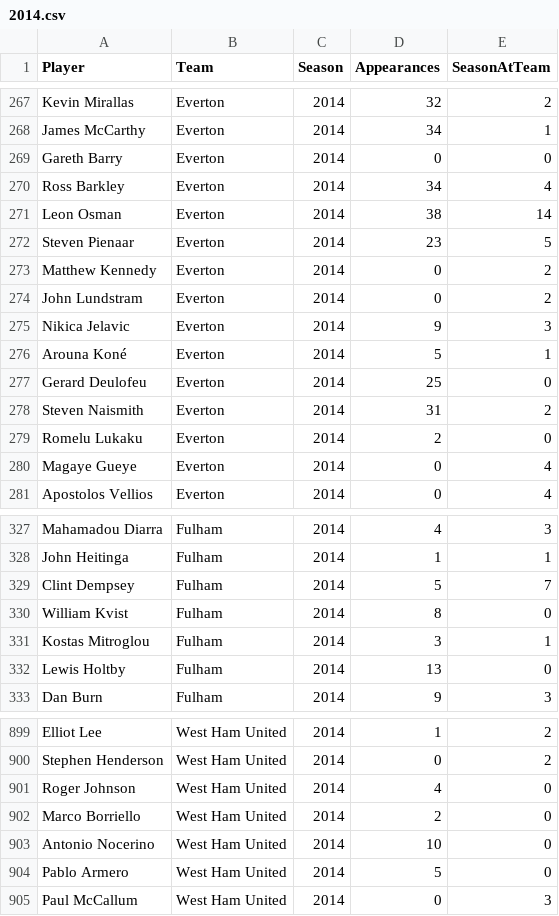
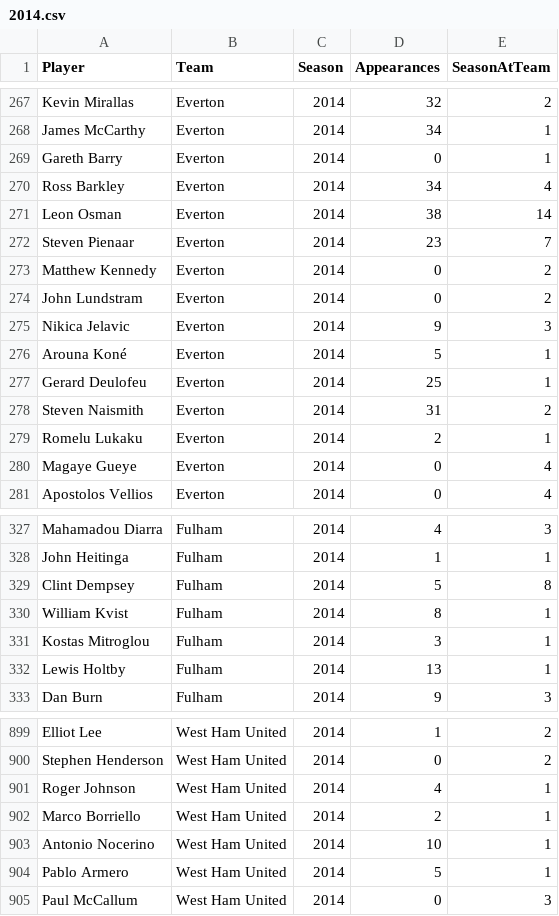
Before and after one commit to birkirbrynjarsson/VIFG_datascraping, a CSV file: epl_data/2014.csv, drawn as a sheet; only a part is shown, gaps mark what is left out; the diff covers the shown part only.

```diff
--- a/epl_data/2014.csv
+++ b/epl_data/2014.csv
@@ -268,6 +268,6 @@ Kevin Mirallas,Everton,2014,32,2
 James McCarthy,Everton,2014,34,1
-Gareth Barry,Everton,2014,0,0
+Gareth Barry,Everton,2014,0,1
 Ross Barkley,Everton,2014,34,4
 Leon Osman,Everton,2014,38,14
-Steven Pienaar,Everton,2014,23,5
+Steven Pienaar,Everton,2014,23,7
 Matthew Kennedy,Everton,2014,0,2
@@ -276,5 +276,5 @@ Nikica Jelavic,Everton,2014,9,3
 Arouna Koné,Everton,2014,5,1
-Gerard Deulofeu,Everton,2014,25,0
+Gerard Deulofeu,Everton,2014,25,1
 Steven Naismith,Everton,2014,31,2
-Romelu Lukaku,Everton,2014,2,0
+Romelu Lukaku,Everton,2014,2,1
 Magaye Gueye,Everton,2014,0,4
@@ -328,6 +328,6 @@ Mahamadou Diarra,Fulham,2014,4,3
 John Heitinga,Fulham,2014,1,1
-Clint Dempsey,Fulham,2014,5,7
-William Kvist,Fulham,2014,8,0
+Clint Dempsey,Fulham,2014,5,8
+William Kvist,Fulham,2014,8,1
 Kostas Mitroglou,Fulham,2014,3,1
-Lewis Holtby,Fulham,2014,13,0
+Lewis Holtby,Fulham,2014,13,1
 Dan Burn,Fulham,2014,9,3
@@ -900,6 +900,6 @@ Elliot Lee,West Ham United,2014,1,2
 Stephen Henderson,West Ham United,2014,0,2
-Roger Johnson,West Ham United,2014,4,0
-Marco Borriello,West Ham United,2014,2,0
-Antonio Nocerino,West Ham United,2014,10,0
-Pablo Armero,West Ham United,2014,5,0
+Roger Johnson,West Ham United,2014,4,1
+Marco Borriello,West Ham United,2014,2,1
+Antonio Nocerino,West Ham United,2014,10,1
+Pablo Armero,West Ham United,2014,5,1
 Paul McCallum,West Ham United,2014,0,3
```
Also changed, not shown: 54 edited cells elsewhere in this file, epl_data/2013.csv, epl_data/2016.csv, 15 other files.
